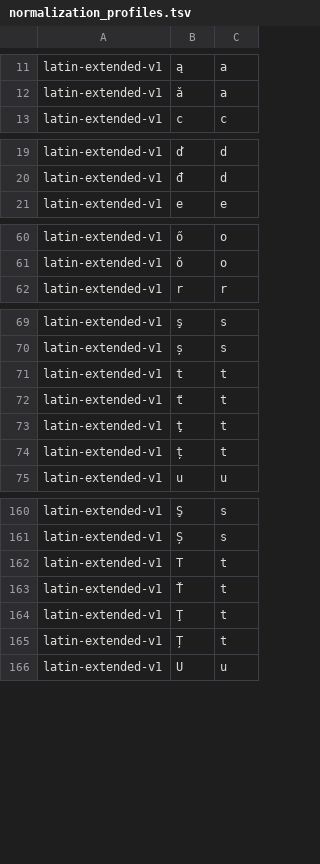
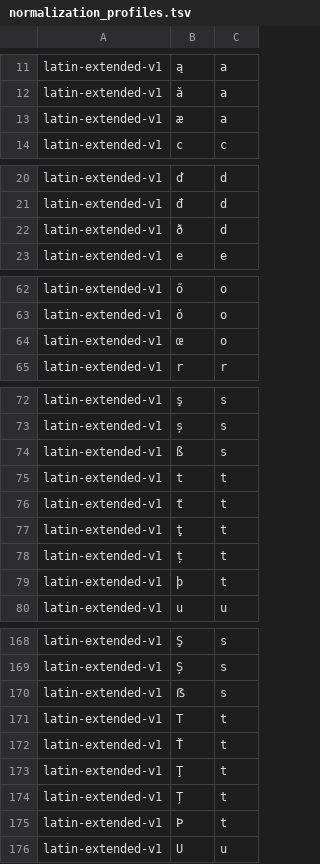
Before and after one commit to Pixxel123/ligature.koplugin, a TSV file: ligature.koplugin/normalization_profiles.tsv, drawn as a sheet; only a part is shown, gaps mark what is left out; the diff covers the shown part only.

```diff
--- a/ligature.koplugin/normalization_profiles.tsv
+++ b/ligature.koplugin/normalization_profiles.tsv
@@ -12,2 +12,3 @@ latin-extended-v1	ą	a
 latin-extended-v1	ǎ	a
+latin-extended-v1	æ	a
 latin-extended-v1	c	c
@@ -20,2 +21,3 @@ latin-extended-v1	ď	d
 latin-extended-v1	đ	d
+latin-extended-v1	ð	d
 latin-extended-v1	e	e
@@ -61,2 +63,3 @@ latin-extended-v1	ő	o
 latin-extended-v1	ǒ	o
+latin-extended-v1	œ	o
 latin-extended-v1	r	r
@@ -70,2 +73,3 @@ latin-extended-v1	ş	s
 latin-extended-v1	ș	s
+latin-extended-v1	ß	s
 latin-extended-v1	t	t
@@ -74,2 +78,3 @@ latin-extended-v1	ţ	t
 latin-extended-v1	ț	t
+latin-extended-v1	þ	t
 latin-extended-v1	u	u
@@ -161,2 +169,3 @@ latin-extended-v1	Ş	s
 latin-extended-v1	Ș	s
+latin-extended-v1	ẞ	s
 latin-extended-v1	T	t
@@ -165,2 +174,3 @@ latin-extended-v1	Ţ	t
 latin-extended-v1	Ț	t
+latin-extended-v1	Þ	t
 latin-extended-v1	U	u
```
Also changed, not shown: 3 added rows elsewhere in this file, 6 other files.
